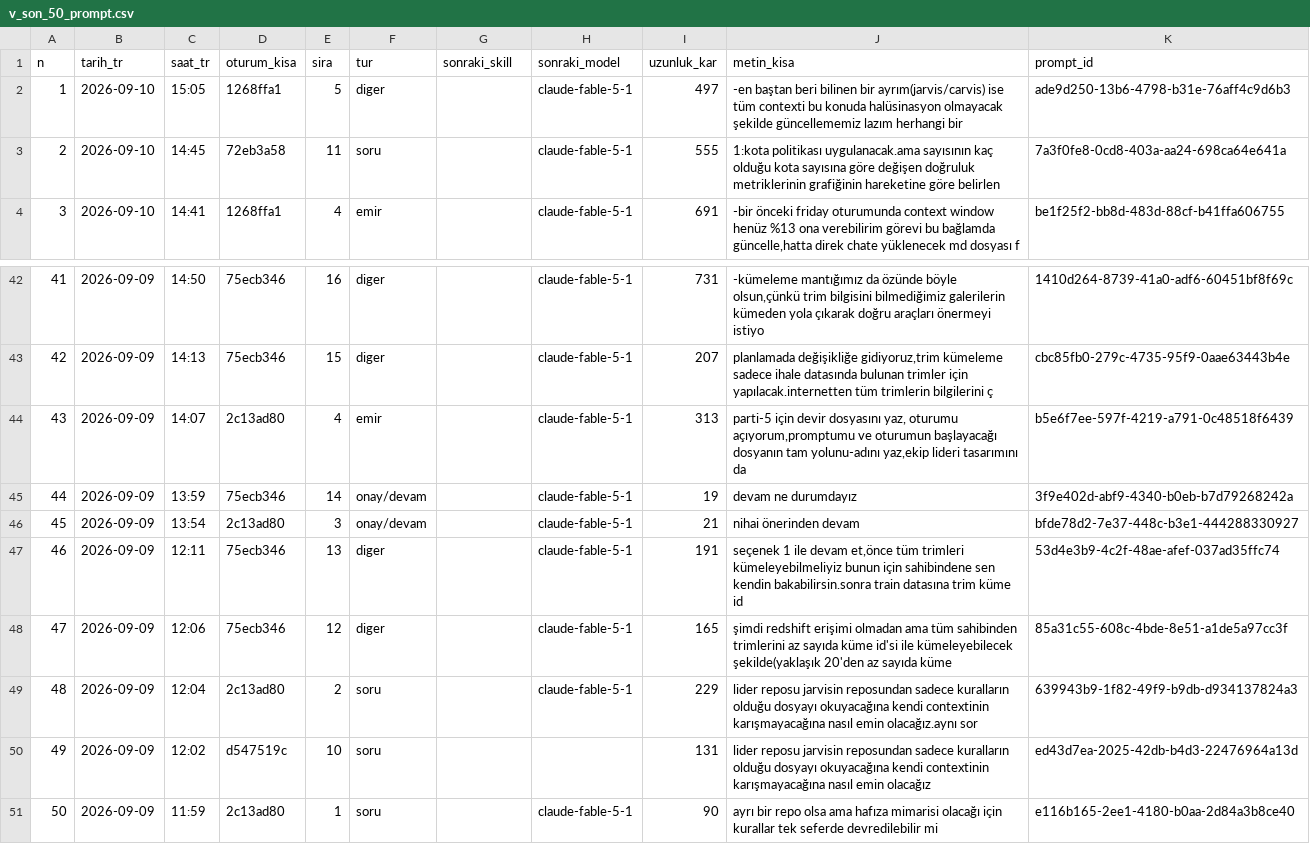
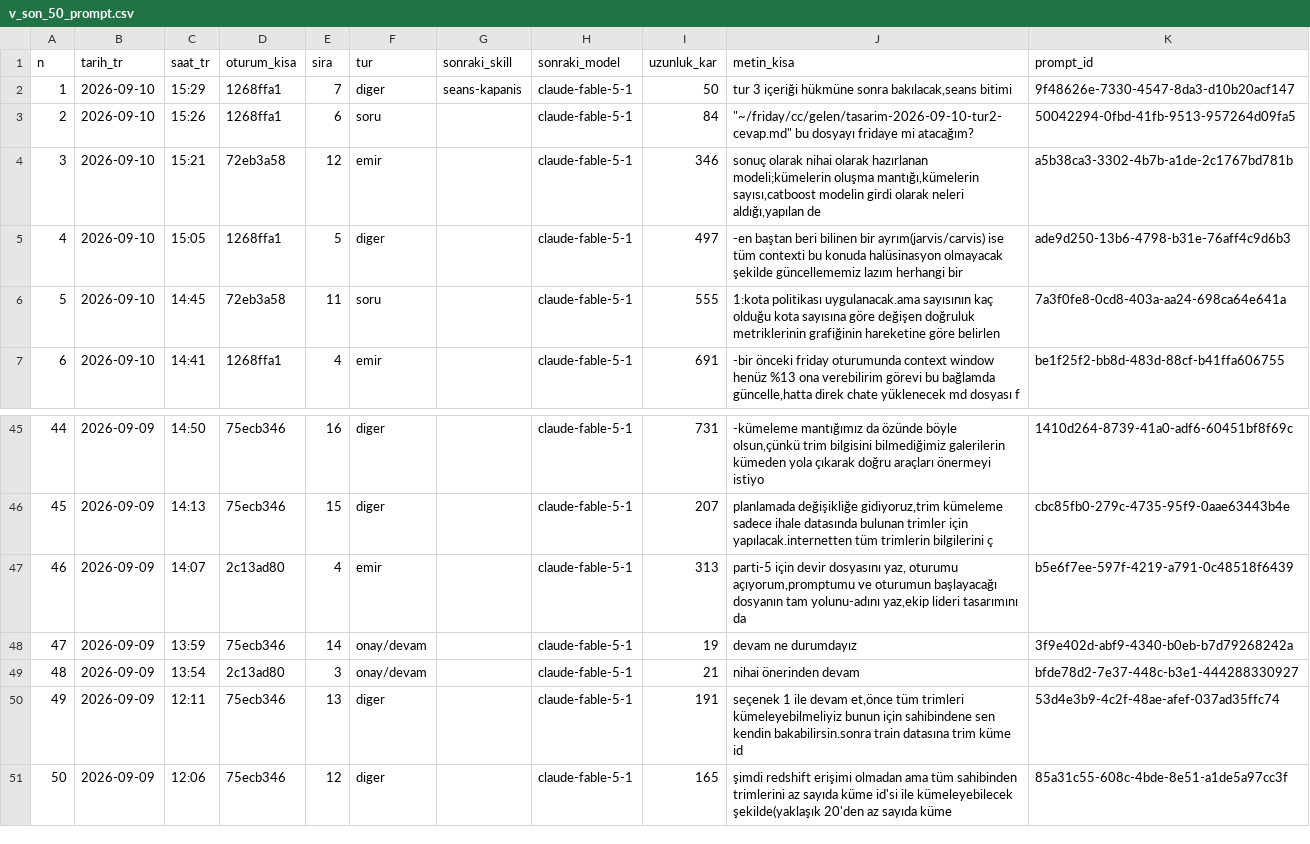
Before and after one commit to salihsahinin/sistem, a CSV file: veri/gorunum/v_son_50_prompt.csv, drawn as a sheet; only a part is shown, gaps mark what is left out; removed rows and columns are numbered as before the commit, all else as after; the diff names each change by its address in the sheet, - before the commit and + after, or states it on an @@ line.

```diff
--- a/veri/gorunum/v_son_50_prompt.csv
+++ b/veri/gorunum/v_son_50_prompt.csv
+row 2: 1 | 2026-09-10 | 15:29 | 1268ffa1 | 7 | diger | seans-kapanis | claude-fable-5-1 | 50 | tur 3 içeriği hükmüne sonra bakılacak,seans bitimi | 9f48626e-7330-4547-8da3-d10b20acf147
+row 3: 2 | 2026-09-10 | 15:26 | 1268ffa1 | 6 | soru |  | claude-fable-5-1 | 84 | "~/friday/cc/gelen/tasarim-2026-09-10-tur2-cevap.md" bu dosyayı fridaye mi atacağım? | 50042294-0fbd-41fb-9513-957264d09fa5
+row 4: 3 | 2026-09-10 | 15:21 | 72eb3a58 | 12 | emir |  | claude-fable-5-1 | 346 | sonuç olarak nihai olarak hazırlanan modeli;kümelerin oluşma mantığı,kümelerin sayısı,catboost modelin girdi olarak neleri aldığı,yapılan de | a5b38ca3-3302-4b7b-a1de-2c1767bd781b
@@ column A (n) renumbered between rows 5 and 51 @@
-row 49: 48 | 2026-09-09 | 12:04 | 2c13ad80 | 2 | soru |  | claude-fable-5-1 | 229 | lider reposu jarvisin reposundan sadece kuralların olduğu dosyayı okuyacağına kendi contextinin karışmayacağına nasıl emin olacağız.aynı sor | 639943b9-1f82-49f9-b9db-d934137824a3
-row 50: 49 | 2026-09-09 | 12:02 | d547519c | 10 | soru |  |  | 131 | lider reposu jarvisin reposundan sadece kuralların olduğu dosyayı okuyacağına kendi contextinin karışmayacağına nasıl emin olacağız | ed43d7ea-2025-42db-b4d3-22476964a13d
-row 51: 50 | 2026-09-09 | 11:59 | 2c13ad80 | 1 | soru |  | claude-fable-5-1 | 90 | ayrı bir repo olsa ama hafıza mimarisi olacağı için kurallar tek seferde devredilebilir mi | e116b165-2ee1-4180-b0aa-2d84a3b8ce40
```
Also changed, not shown: veri/gorunum/v_loop_aday.csv, veri/gorunum/v_referans_sayim.csv, 47 other files.
